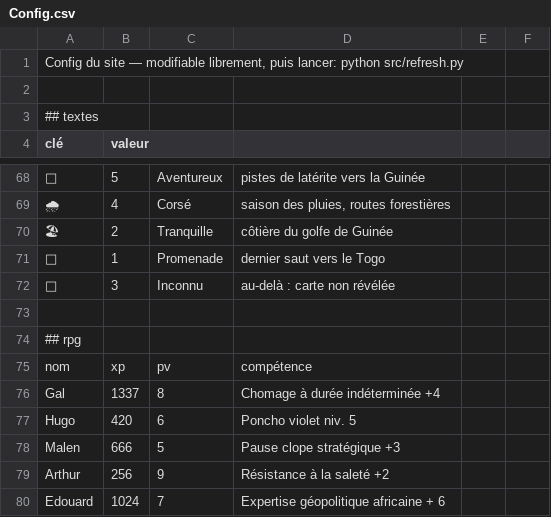
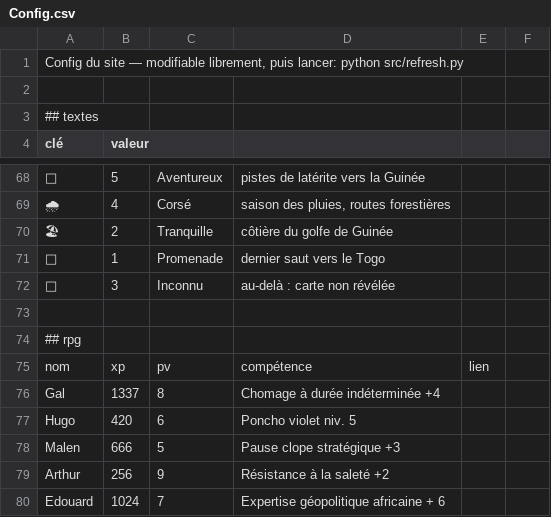
Before and after one commit to CartmanRolex/AfricaTrip, a CSV file: data/Config.csv, drawn as a sheet; only a part is shown, gaps mark what is left out; the diff names each change by its address in the sheet, - before the commit and + after, or states it on an @@ line.

```diff
--- a/data/Config.csv
+++ b/data/Config.csv
-E75: (empty)
+E75: lien
```
Also changed, not shown: 6 other files.
